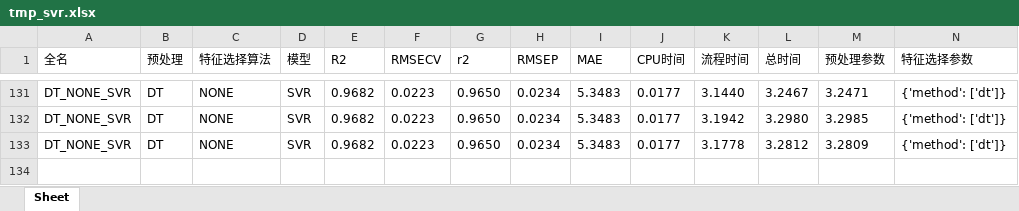
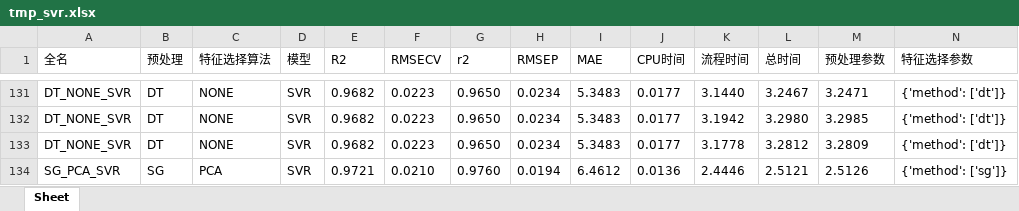
Before and after one commit to 1819011603/nirs_water_prediction, an Excel workbook: nirs_water_prediction/result/tmp_svr.xlsx, sheet Sheet, drawn as a sheet; only a part is shown, gaps mark what is left out; values as stored, in another font and other column widths than the file's, no borders; rows hold the shown columns only; the diff names each change by its address in the sheet, - before the commit and + after, or states it on an @@ line.

```diff
--- a/nirs_water_prediction/result/tmp_svr.xlsx (sheet Sheet)
+++ b/nirs_water_prediction/result/tmp_svr.xlsx (sheet Sheet)
+row 134: SG_PCA_SVR | SG | PCA | SVR | 0.9721 | 0.0210 | 0.9760 | 0.0194 | 6.4612 | 0.0136 | 2.4446 | 2.5121 | 2.5126 | {'method': ['sg']}
```
Also changed, not shown: 4 other files.
